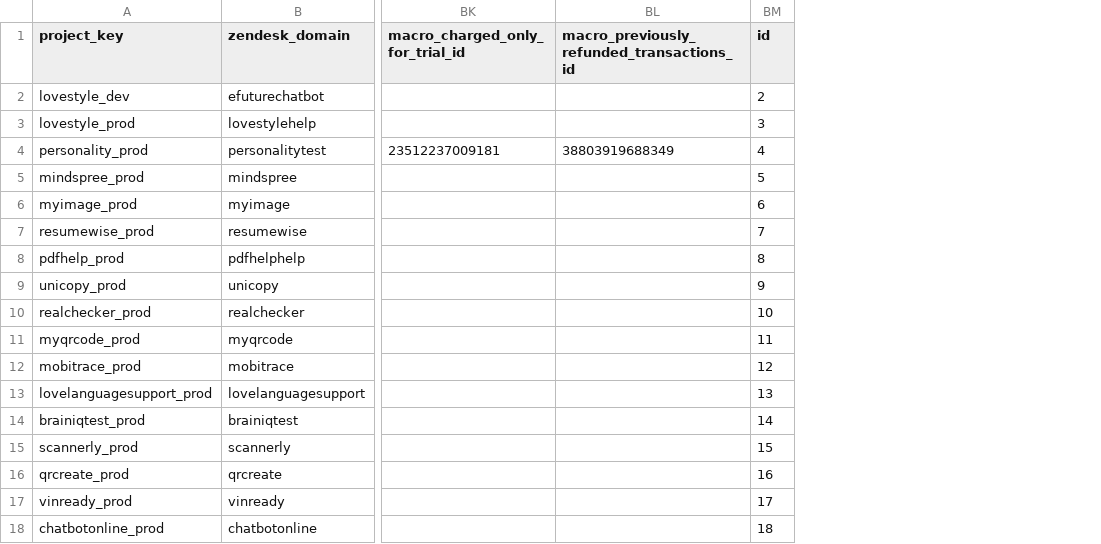
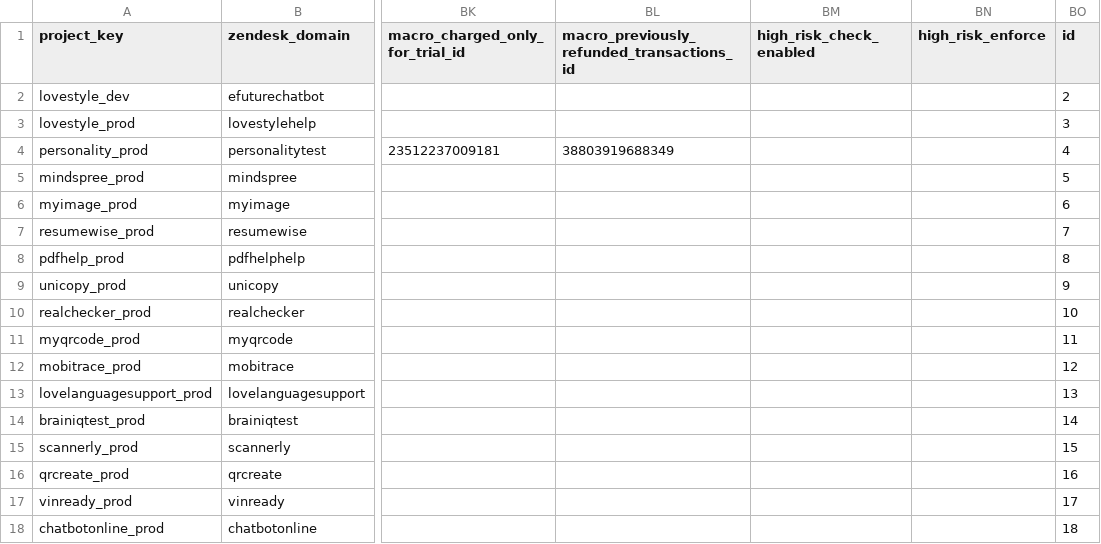
Before and after one commit to antonioefm/n8nbackup, a CSV file: datatables/cs_project_config.csv, drawn as a sheet; only a part is shown, gaps mark what is left out; the diff names each change by its address in the sheet, - before the commit and + after, or states it on an @@ line.

Commit message:
chore(backup): data table cs_project_config @ 2026-09-15T03:30:03.190Z

```diff
--- a/datatables/cs_project_config.csv
+++ b/datatables/cs_project_config.csv
+column BM (high_risk_check_enabled), empty
+column BN (high_risk_enforce), empty
```
